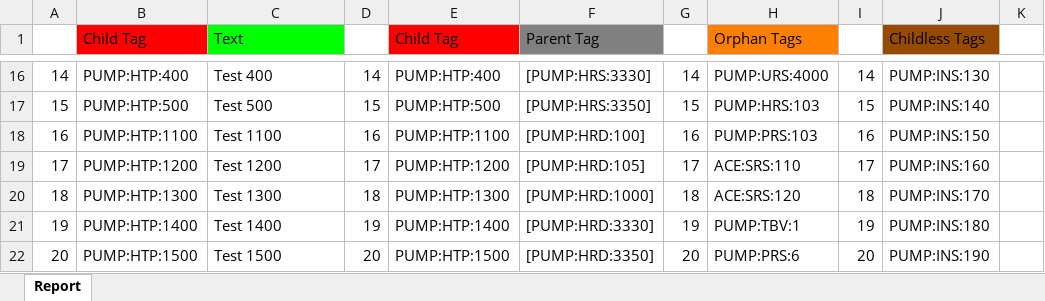
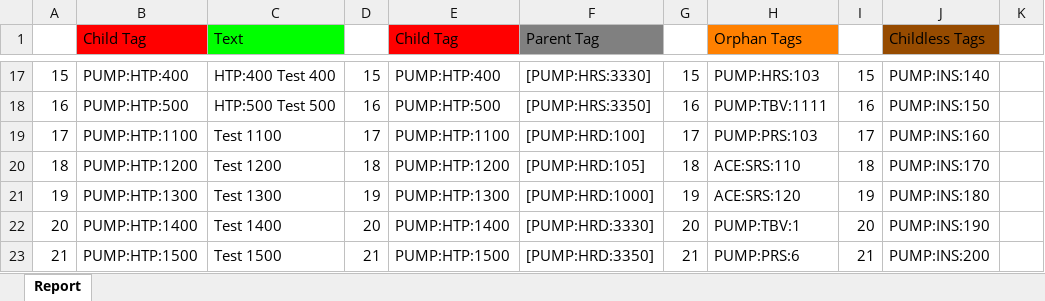
Before and after one commit to JanWilliamHaug/TARGEST.MAC.Final-1.4, an Excel workbook: Tags&Requirements.xlsx, sheet Report, drawn as a sheet; only a part is shown, gaps mark what is left out; values as stored, in another font and other column widths than the file's, no borders; addresses are those after the commit; the diff covers the shown part only; the diff names each change by its address in the sheet, - before the commit and + after, or states it on an @@ line.

```diff
--- a/Tags&Requirements.xlsx (sheet Report)
+++ b/Tags&Requirements.xlsx (sheet Report)
@@ column A renumbered from row 8 down @@
-C17 (Text): Test 400
+C17 (Text): HTP:400 Test 400
-D17: 14
+D17: 15
-G17: 14
+G17: 15
-H17 (Orphan Tags): PUMP:URS:4000
+H17 (Orphan Tags): PUMP:HRS:103
-I17: 14
+I17: 15
-J17 (Childless Tags): PUMP:INS:130
+J17 (Childless Tags): PUMP:INS:140
-C18 (Text): Test 500
+C18 (Text): HTP:500 Test 500
-D18: 15
+D18: 16
-G18: 15
+G18: 16
-H18 (Orphan Tags): PUMP:HRS:103
+H18 (Orphan Tags): PUMP:TBV:1111
-I18: 15
+I18: 16
-J18 (Childless Tags): PUMP:INS:140
+J18 (Childless Tags): PUMP:INS:150
-D19: 16
+D19: 17
-G19: 16
+G19: 17
-I19: 16
+I19: 17
-J19 (Childless Tags): PUMP:INS:150
+J19 (Childless Tags): PUMP:INS:160
-D20: 17
+D20: 18
-G20: 17
+G20: 18
-I20: 17
+I20: 18
-J20 (Childless Tags): PUMP:INS:160
+J20 (Childless Tags): PUMP:INS:170
-D21: 18
+D21: 19
-G21: 18
+G21: 19
-I21: 18
+I21: 19
-J21 (Childless Tags): PUMP:INS:170
+J21 (Childless Tags): PUMP:INS:180
-D22: 19
+D22: 20
-G22: 19
+G22: 20
-I22: 19
+I22: 20
-J22 (Childless Tags): PUMP:INS:180
+J22 (Childless Tags): PUMP:INS:190
-D23: 20
+D23: 21
-G23: 20
+G23: 21
-I23: 20
+I23: 21
-J23 (Childless Tags): PUMP:INS:190
+J23 (Childless Tags): PUMP:INS:200
```
Also changed, not shown: 2 added rows, 1 removed row and 234 edited cells elsewhere in this sheet, excelNew.xlsx, 15 other files.
